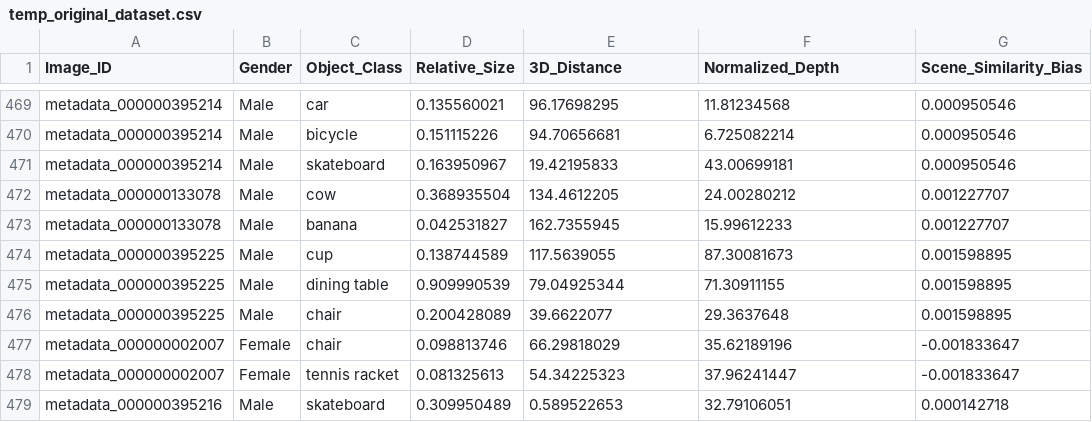
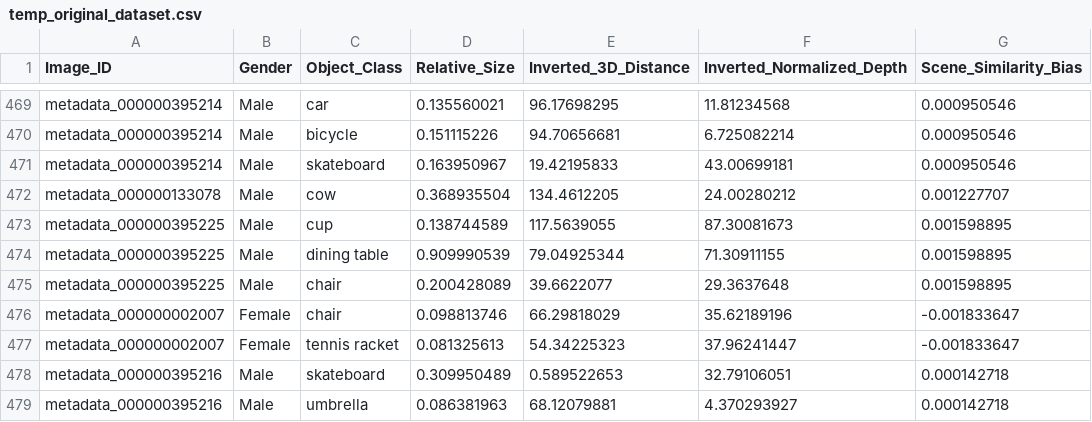
Before and after one commit to Sriwanthi-Jayawardena/RESAI_Toolkit, a CSV file: temp_original_dataset.csv, drawn as a sheet; only a part is shown, gaps mark what is left out; the shorter side is filled out with more unchanged rows; the diff names each change by its address in the sheet, - before the commit and + after, or states it on an @@ line.

```diff
--- a/temp_original_dataset.csv
+++ b/temp_original_dataset.csv
-E1: 3D_Distance
+E1: Inverted_3D_Distance
-F1: Normalized_Depth
+F1: Inverted_Normalized_Depth
-row 473: metadata_000000133078 | Male | banana | 0.042531827 | 162.7355945 | 15.99612233 | 0.001227707
```
Also changed, not shown: 2 other files.
